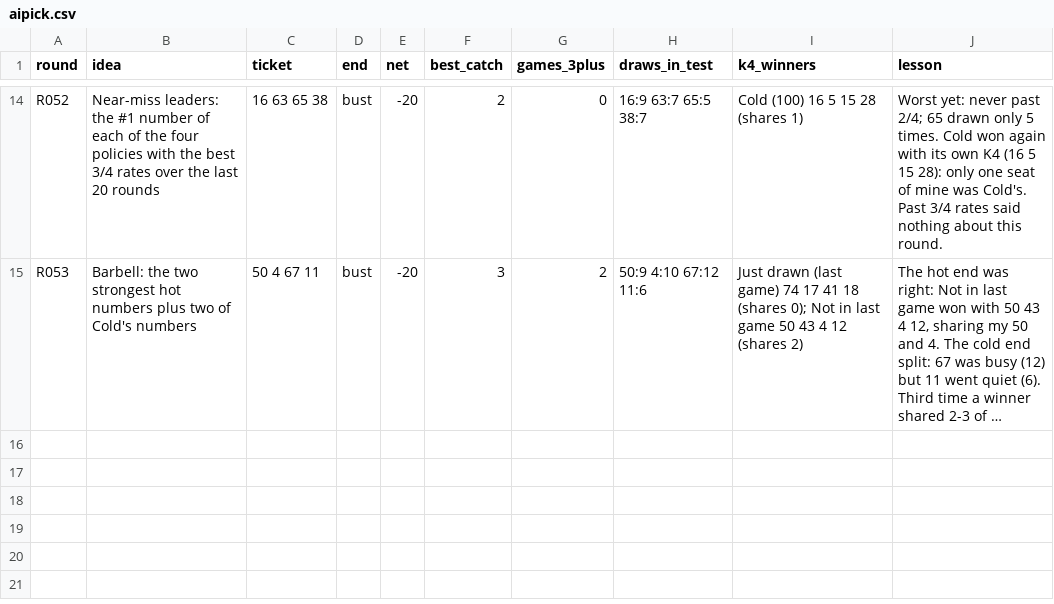
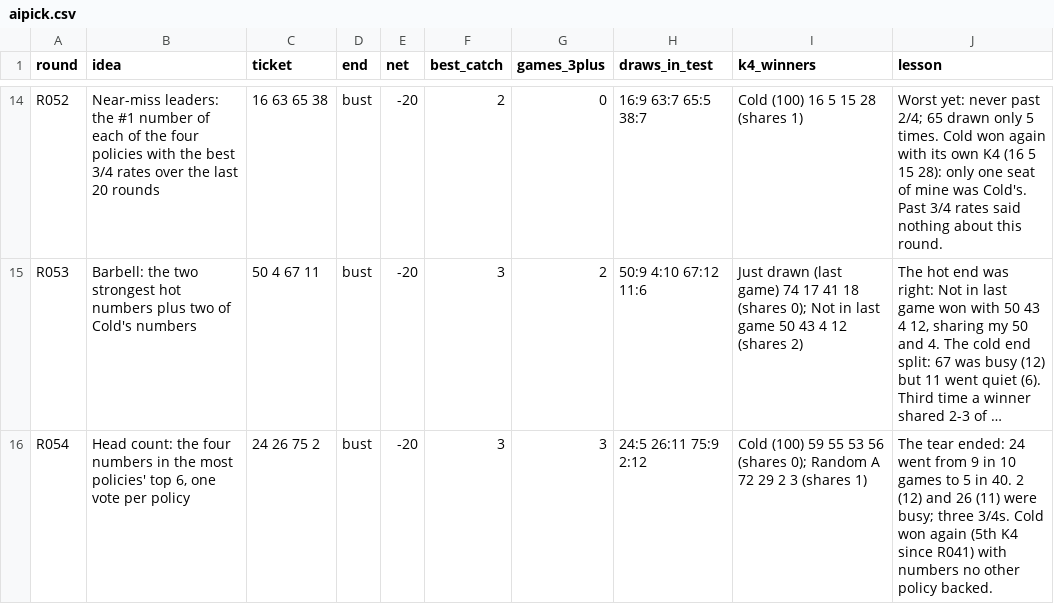
Before and after one commit to daryl01777-stack/keno-data, a CSV file: ledger/aipick.csv, drawn as a sheet; only a part is shown, gaps mark what is left out; long unchanged cells end in …; the diff names each change by its address in the sheet, - before the commit and + after, or states it on an @@ line.

```diff
--- a/ledger/aipick.csv
+++ b/ledger/aipick.csv
+row 16: R054 | Head count: the four numbers in the most policies' top 6, one vote per policy | 24 26 75 2 | bust | -20 | 3 | 3 | 24:5 26:11 75:9 2:12 | Cold (100) 59 55 53 56 (shares 0); Random A 72 29 2 3 (shares 1) | The tear ended: 24 went from 9 in 10 games to 5 in 40. 2 (12) and 26 (11) were busy; three 3/4s. Cold won again (5th K4 since R041) with numbers no other policy backed.
```
Also changed, not shown: ledger/leaderboard.csv, 3 other files.
